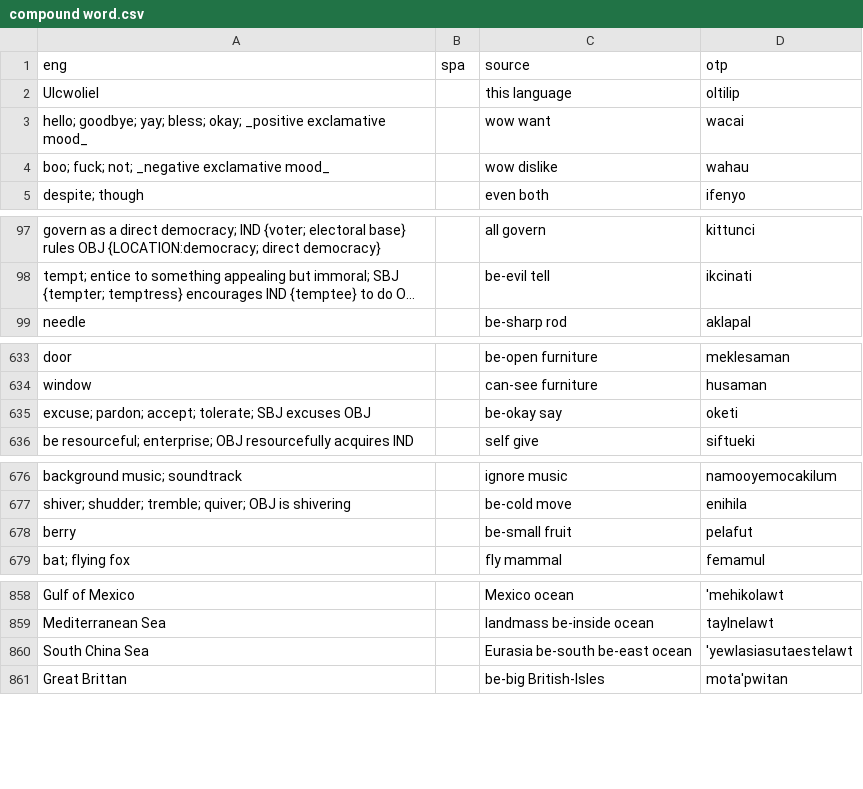
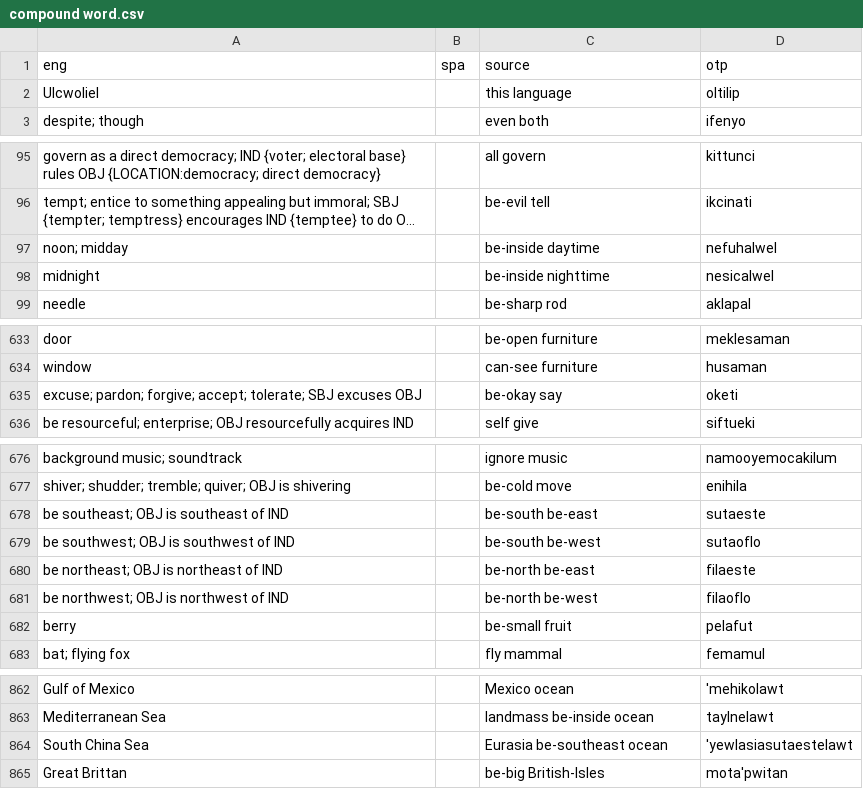
Before and after one commit to jkunimune/Djastiz, a CSV file: src/words/compound word.csv, drawn as a sheet; only a part is shown, gaps mark what is left out; long unchanged cells end in …; removed rows and columns are numbered as before the commit, all else as after; the diff names each change by its address in the sheet, - before the commit and + after, or states it on an @@ line.

```diff
--- a/src/words/compound word.csv
+++ b/src/words/compound word.csv
-row 3: hello; goodbye; yay; bless; okay; _positive exclamative mood_ |  | wow want | wacai
-row 4: boo; fuck; not; _negative exclamative mood_ |  | wow dislike | wahau
+row 97: noon; midday |  | be-inside daytime | nefuhalwel
+row 98: midnight |  | be-inside nighttime | nesicalwel
-A635 (eng): excuse; pardon; accept; tolerate;…
+A635 (eng): excuse; pardon; forgive; accept; tolerate;…
+row 678: be southeast; OBJ is southeast of IND |  | be-south be-east | sutaeste
+row 679: be southwest; OBJ is southwest of IND |  | be-south be-west | sutaoflo
+row 680: be northeast; OBJ is northeast of IND |  | be-north be-east | filaeste
+row 681: be northwest; OBJ is northwest of IND |  | be-north be-west | filaoflo
-C864 (source): Eurasia be-south be-east ocean
+C864 (source): Eurasia be-southeast ocean
```
Also changed, not shown: src/words/loanword.csv, src/words/numeral.csv, 5 other files.
